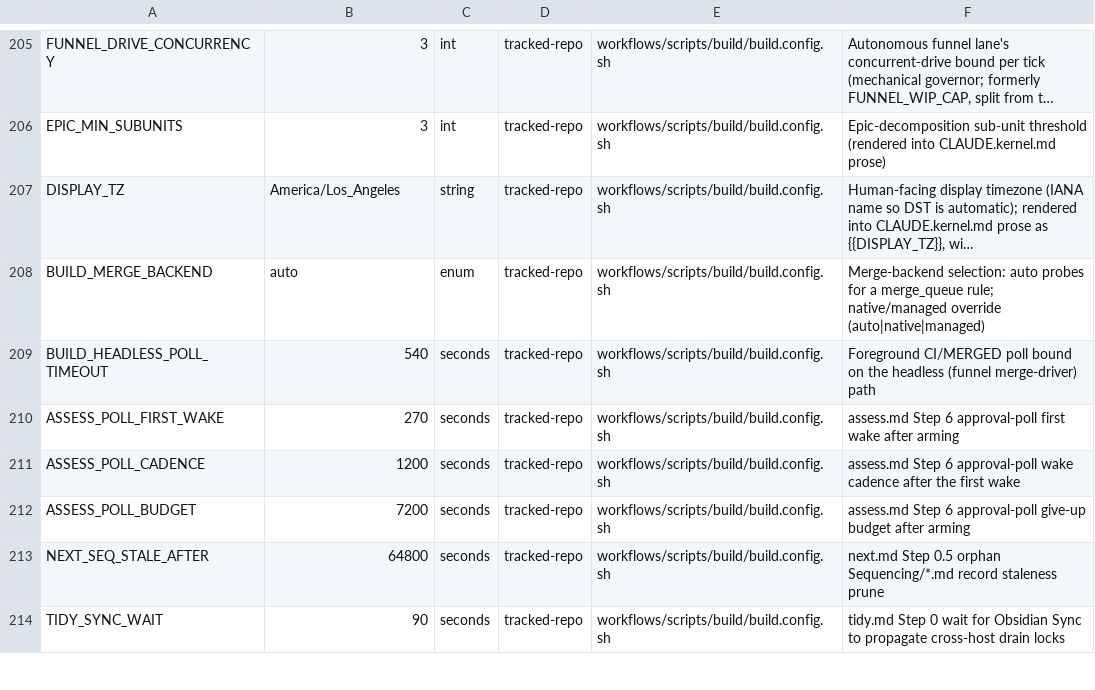
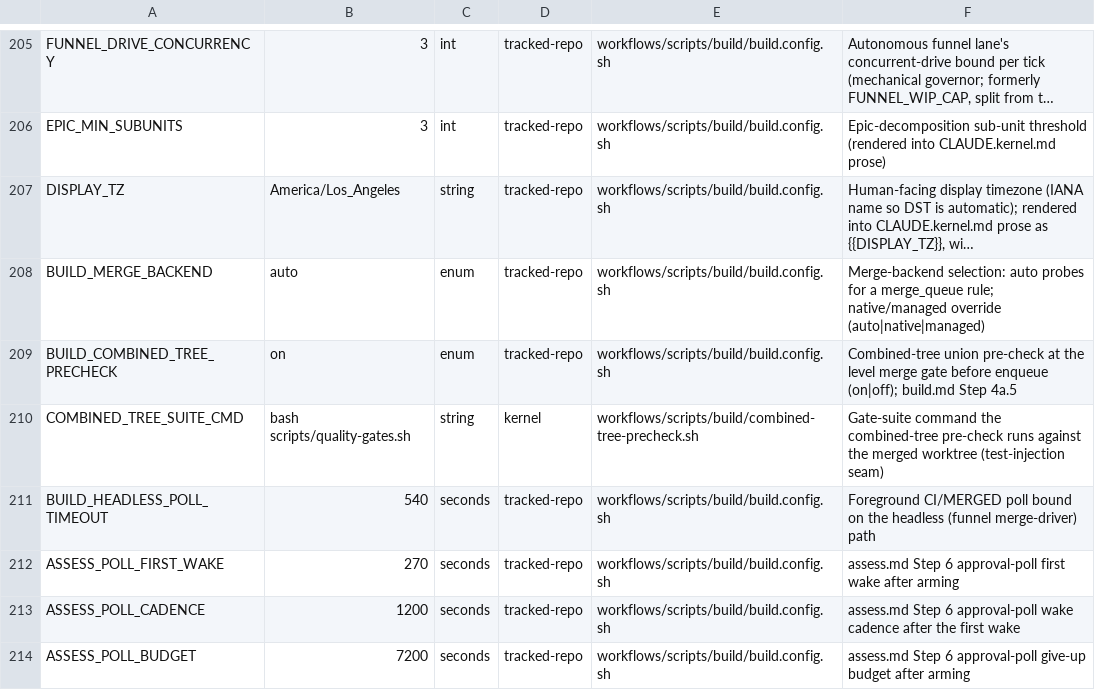
Before and after one commit to Towheads/temperloop, a TSV file: workflows/scripts/config/knob-registry.tsv, drawn as a sheet; only a part is shown, gaps mark what is left out; the shorter side is filled out with more unchanged rows; long unchanged cells end in …; the diff names each change by its address in the sheet, - before the commit and + after, or states it on an @@ line.

```diff
--- a/workflows/scripts/config/knob-registry.tsv
+++ b/workflows/scripts/config/knob-registry.tsv
+row 209: BUILD_COMBINED_TREE_PRECHECK | on | enum | tracked-repo | workflows/scripts/build/build.config.sh | Combined-tree union pre-check at the level merge gate before enqueue (on|off); build.md Step 4a.5
+row 210: COMBINED_TREE_SUITE_CMD | bash scripts/quality-gates.sh | string | kernel | workflows/scripts/build/combined-tree-precheck.sh | Gate-suite command the combined-tree pre-check runs against the merged worktree (test-injection seam)
```
